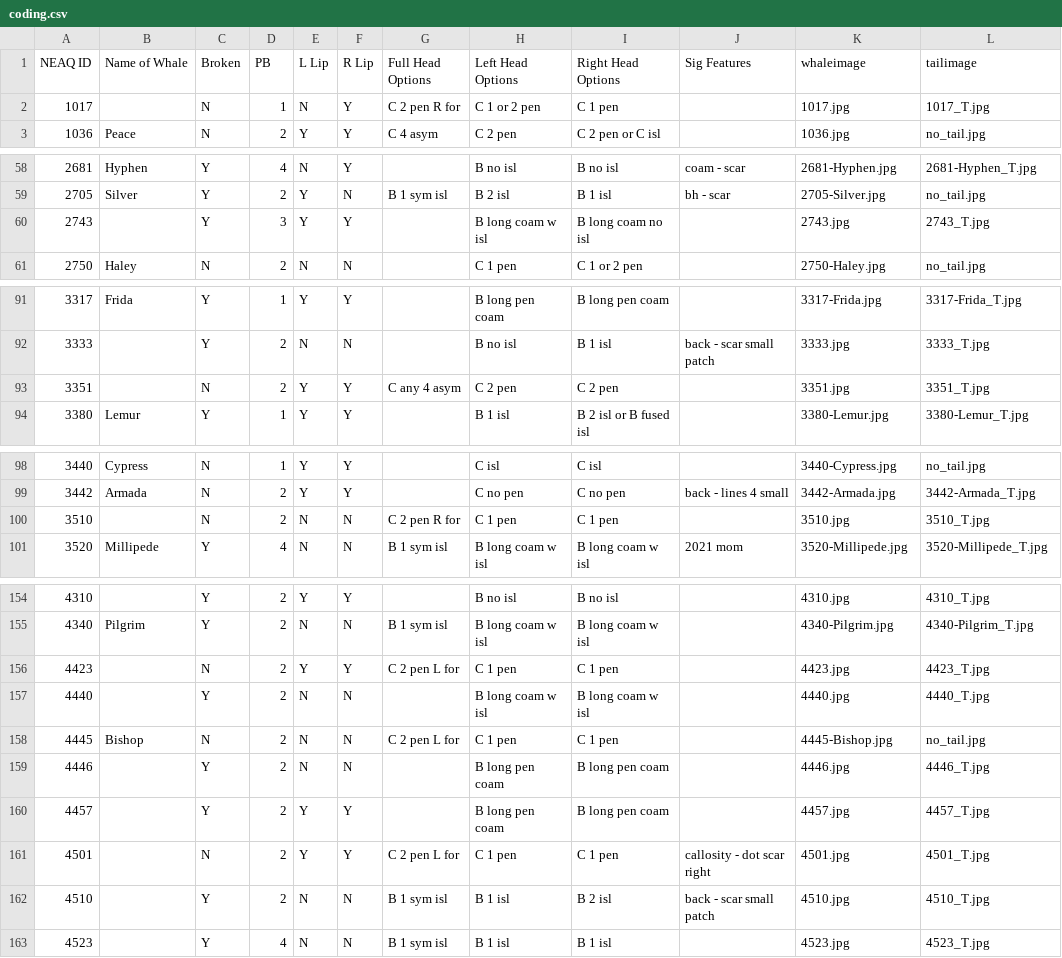
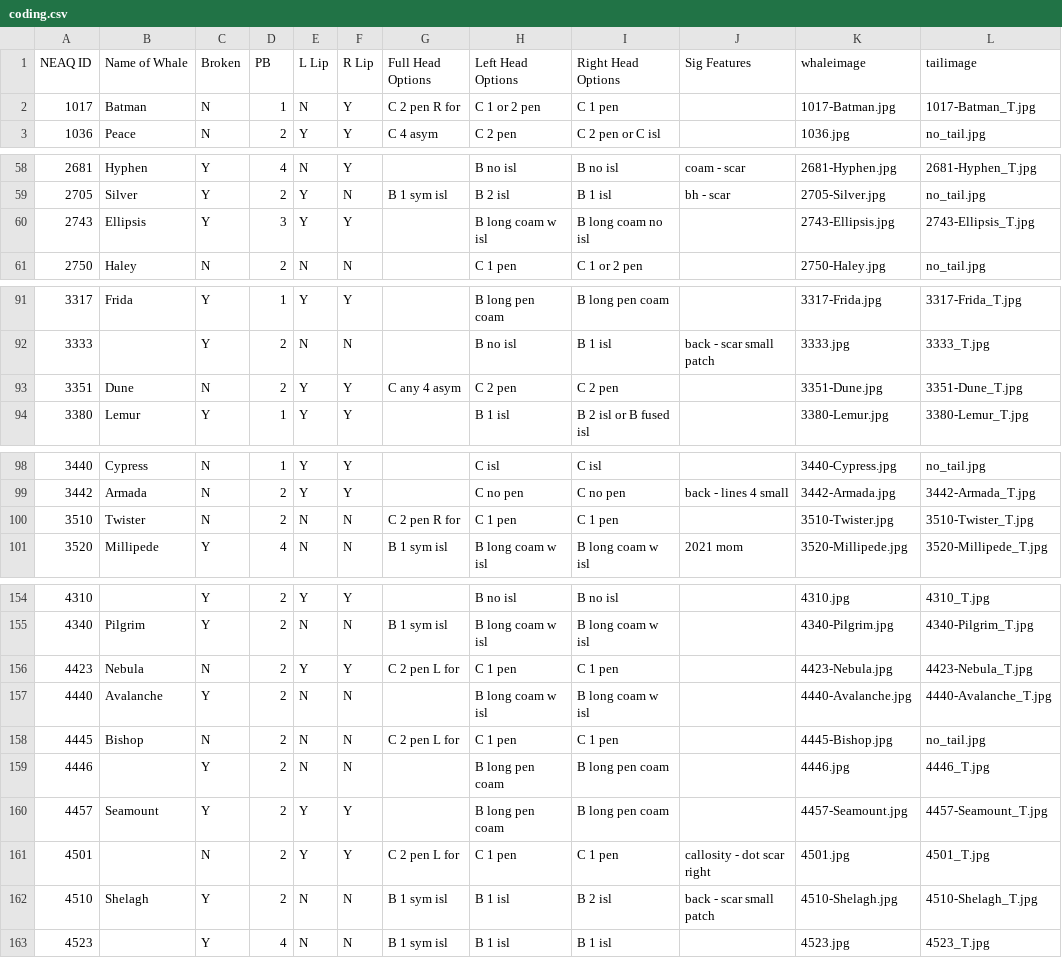
Before and after one commit to lizthompson07/DFO_IDapp, a CSV file: coding.csv, drawn as a sheet; only a part is shown, gaps mark what is left out; the diff covers the shown part only.

Commit message:
add new names of whales for 2021

```diff
--- a/coding.csv
+++ b/coding.csv
@@ -1,3 +1,3 @@
 NEAQ ID,Name of Whale,Broken,PB,L Lip,R Lip,Full Head Options,Left Head Options,Right Head Options,Sig Features,whaleimage,tailimage
-1017,,N,1,N,Y,C 2 pen R for,C 1 or 2 pen,C 1 pen,,1017.jpg,1017_T.jpg
+1017,Batman,N,1,N,Y,C 2 pen R for,C 1 or 2 pen,C 1 pen,,1017-Batman.jpg,1017-Batman_T.jpg
 1036,Peace,N,2,Y,Y,C 4 asym,C 2 pen,C 2 pen or C isl,,1036.jpg,no_tail.jpg
@@ -59,3 +59,3 @@ NEAQ ID,Name of Whale,Broken,PB,L Lip,R Lip,Full Head Options,Left Head Options,
 2705,Silver,Y,2,Y,N,B 1 sym isl,B 2 isl,B 1 isl,bh - scar,2705-Silver.jpg,no_tail.jpg
-2743,,Y,3,Y,Y,,B long coam w isl,B long coam no isl,,2743.jpg,2743_T.jpg
+2743,Ellipsis,Y,3,Y,Y,,B long coam w isl,B long coam no isl,,2743-Ellipsis.jpg,2743-Ellipsis_T.jpg
 2750,Haley,N,2,N,N,,C 1 pen,C 1 or 2 pen,,2750-Haley.jpg,no_tail.jpg
@@ -92,3 +92,3 @@ NEAQ ID,Name of Whale,Broken,PB,L Lip,R Lip,Full Head Options,Left Head Options,
 3333,,Y,2,N,N,,B no isl,B 1 isl,back - scar small patch,3333.jpg,3333_T.jpg
-3351,,N,2,Y,Y,C any 4 asym,C 2 pen,C 2 pen,,3351.jpg,3351_T.jpg
+3351,Dune,N,2,Y,Y,C any 4 asym,C 2 pen,C 2 pen,,3351-Dune.jpg,3351-Dune_T.jpg
 3380,Lemur,Y,1,Y,Y,,B 1 isl,B 2 isl or B fused isl,,3380-Lemur.jpg,3380-Lemur_T.jpg
@@ -99,3 +99,3 @@ NEAQ ID,Name of Whale,Broken,PB,L Lip,R Lip,Full Head Options,Left Head Options,
 3442,Armada,N,2,Y,Y,,C no pen,C no pen,back - lines 4 small,3442-Armada.jpg,3442-Armada_T.jpg
-3510,,N,2,N,N,C 2 pen R for,C 1 pen,C 1 pen,,3510.jpg,3510_T.jpg
+3510,Twister,N,2,N,N,C 2 pen R for,C 1 pen,C 1 pen,,3510-Twister.jpg,3510-Twister_T.jpg
 3520,Millipede,Y,4,N,N,B 1 sym isl,B long coam w isl,B long coam w isl,2021 mom,3520-Millipede.jpg,3520-Millipede_T.jpg
@@ -155,9 +155,9 @@ NEAQ ID,Name of Whale,Broken,PB,L Lip,R Lip,Full Head Options,Left Head Options,
 4340,Pilgrim,Y,2,N,N,B 1 sym isl,B long coam w isl,B long coam w isl,,4340-Pilgrim.jpg,4340-Pilgrim_T.jpg
-4423,,N,2,Y,Y,C 2 pen L for,C 1 pen,C 1 pen,,4423.jpg,4423_T.jpg
-4440,,Y,2,N,N,,B long coam w isl,B long coam w isl,,4440.jpg,4440_T.jpg
+4423,Nebula,N,2,Y,Y,C 2 pen L for,C 1 pen,C 1 pen,,4423-Nebula.jpg,4423-Nebula_T.jpg
+4440,Avalanche,Y,2,N,N,,B long coam w isl,B long coam w isl,,4440-Avalanche.jpg,4440-Avalanche_T.jpg
 4445,Bishop,N,2,N,N,C 2 pen L for,C 1 pen,C 1 pen,,4445-Bishop.jpg,no_tail.jpg
 4446,,Y,2,N,N,,B long pen coam,B long pen coam,,4446.jpg,4446_T.jpg
-4457,,Y,2,Y,Y,,B long pen coam,B long pen coam,,4457.jpg,4457_T.jpg
+4457,Seamount,Y,2,Y,Y,,B long pen coam,B long pen coam,,4457-Seamount.jpg,4457-Seamount_T.jpg
 4501,,N,2,Y,Y,C 2 pen L for,C 1 pen,C 1 pen,callosity - dot scar right,4501.jpg,4501_T.jpg
-4510,,Y,2,N,N,B 1 sym isl,B 1 isl,B 2 isl,back - scar small patch,4510.jpg,4510_T.jpg
+4510,Shelagh,Y,2,N,N,B 1 sym isl,B 1 isl,B 2 isl,back - scar small patch,4510-Shelagh.jpg,4510-Shelagh_T.jpg
 4523,,Y,4,N,N,B 1 sym isl,B 1 isl,B 1 isl,,4523.jpg,4523_T.jpg
```
Also changed, not shown: 5 edited cells elsewhere in this file, 20 other files.
